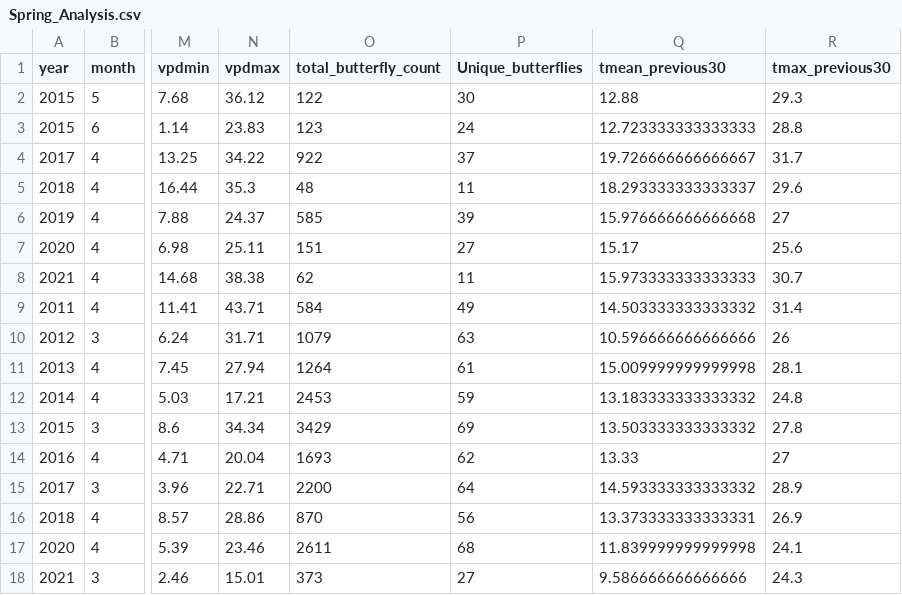
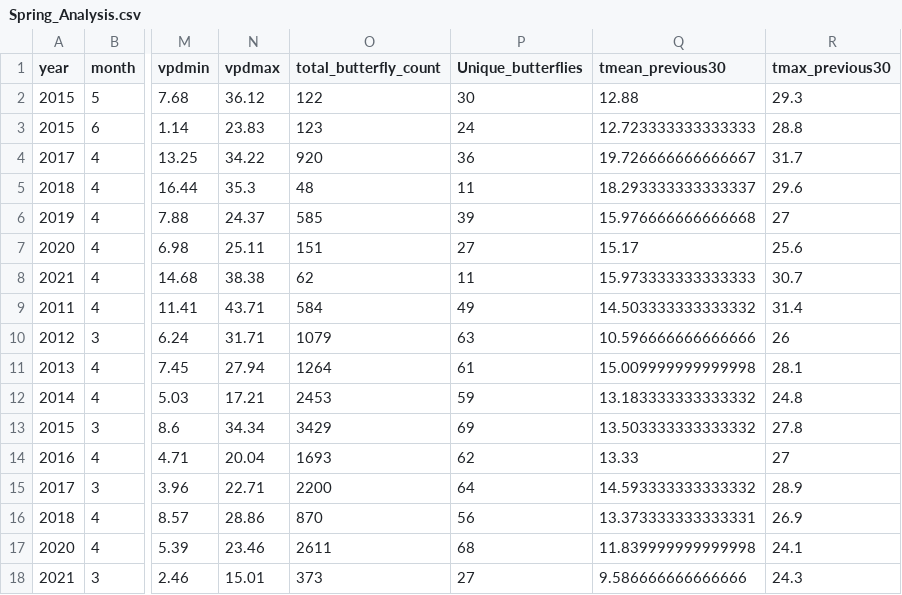
Before and after one commit to Big-Biodiversity-Collaborative/AZNABA, a CSV file: data/Spring_Analysis.csv, drawn as a sheet; only a part is shown, gaps mark what is left out; the diff names each change by its address in the sheet, - before the commit and + after, or states it on an @@ line.

```diff
--- a/data/Spring_Analysis.csv
+++ b/data/Spring_Analysis.csv
-O4 (total_butterfly_count): 922
+O4 (total_butterfly_count): 920
-P4 (Unique_butterflies): 37
+P4 (Unique_butterflies): 36
```
Also changed, not shown: data/Butterfly_Analysis.csv, data/Fall_Analysis.csv, 1 other file.
